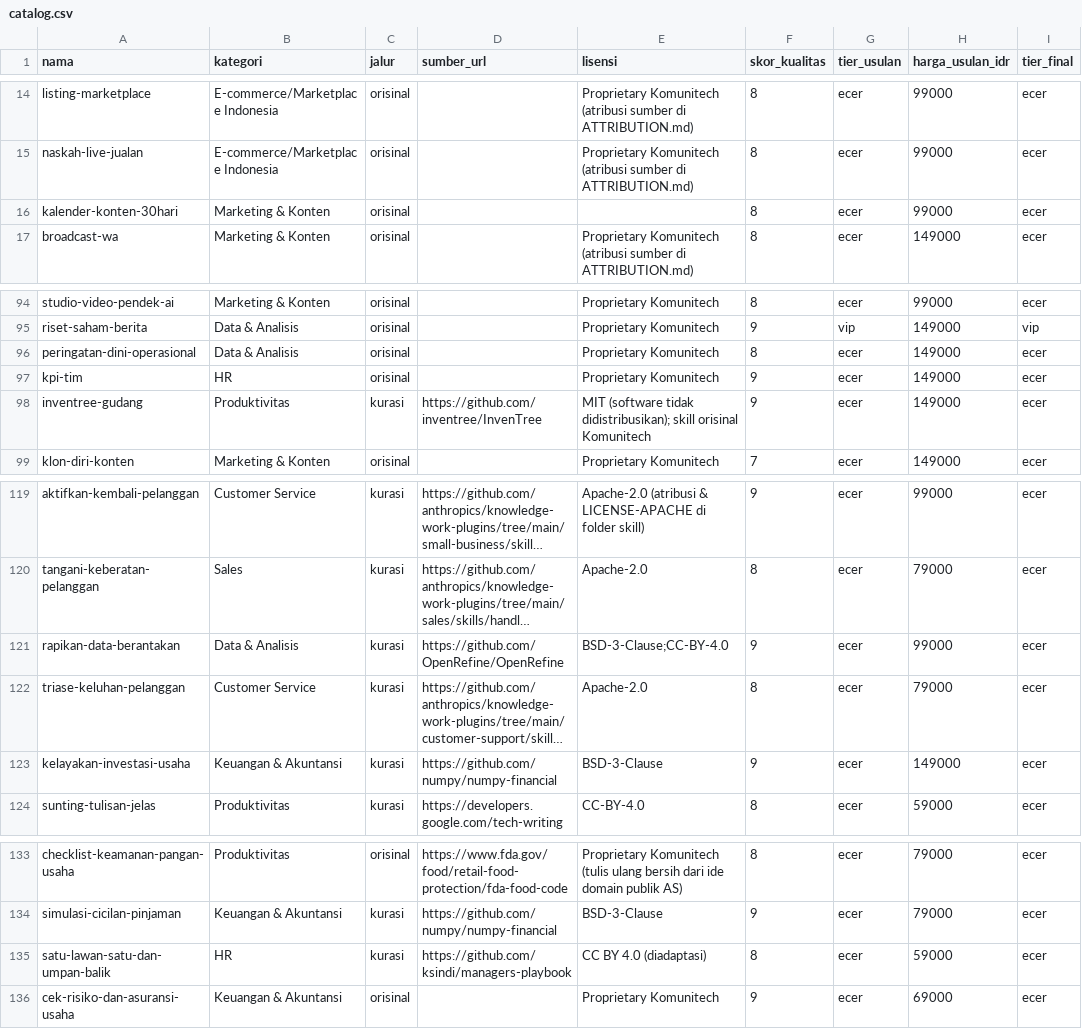
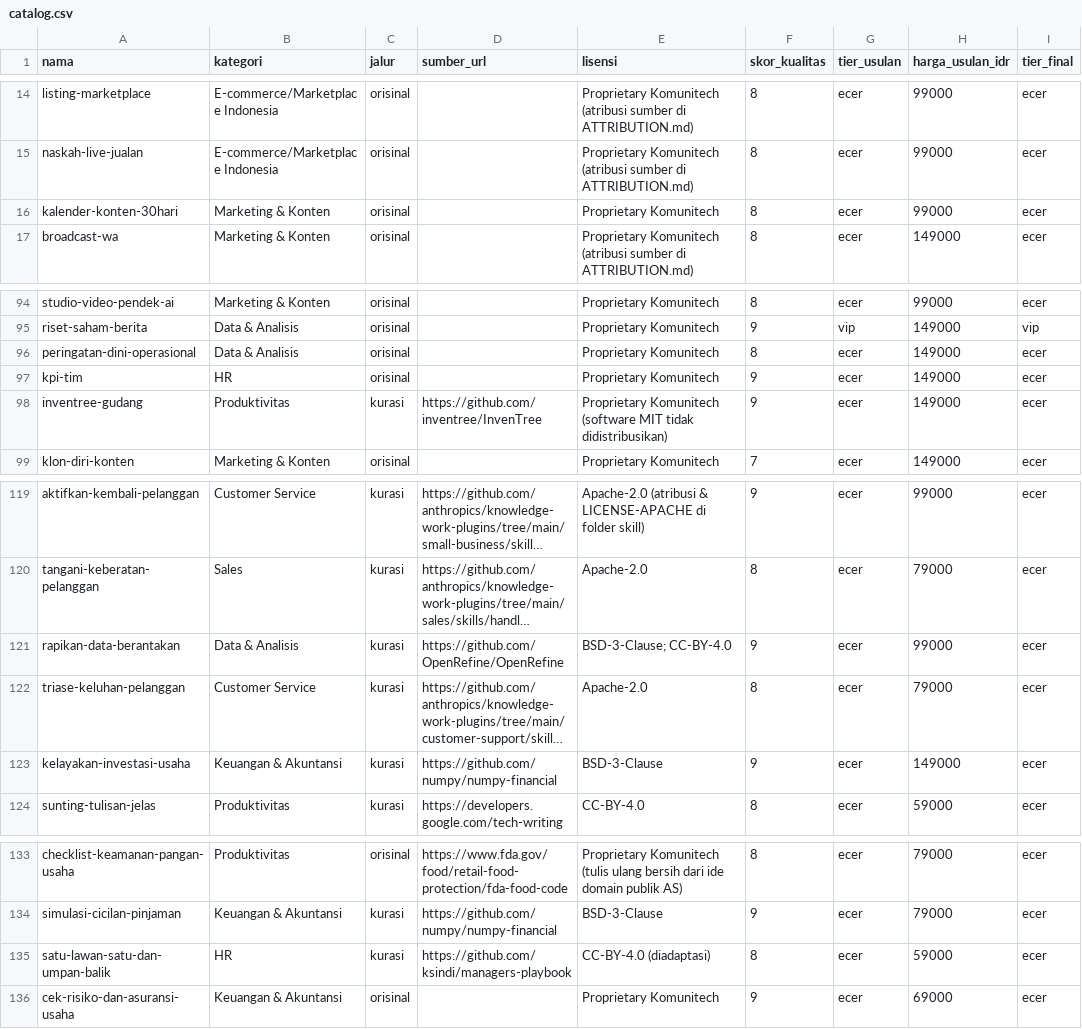
Before and after one commit to Komunitech-Skills/Skills-Product-by-Claude-Code, a CSV file: catalog.csv, drawn as a sheet; only a part is shown, gaps mark what is left out; long unchanged cells end in …; the diff covers the shown part only; the diff names each change by its address in the sheet, - before the commit and + after, or states it on an @@ line.

```diff
--- a/catalog.csv
+++ b/catalog.csv
-E16 (lisensi): (empty)
+E16 (lisensi): Proprietary Komunitech
-E98 (lisensi): MIT (software tidak didistribusikan); skill orisinal Komunitech
+E98 (lisensi): Proprietary Komunitech (software MIT tidak didistribusikan)
-E121 (lisensi): BSD-3-Clause;CC-BY-4.0
+E121 (lisensi): BSD-3-Clause; CC-BY-4.0
-E135 (lisensi): CC BY 4.0 (diadaptasi)
+E135 (lisensi): CC-BY-4.0 (diadaptasi)
```
Also changed, not shown: 14 edited cells elsewhere in this file.
